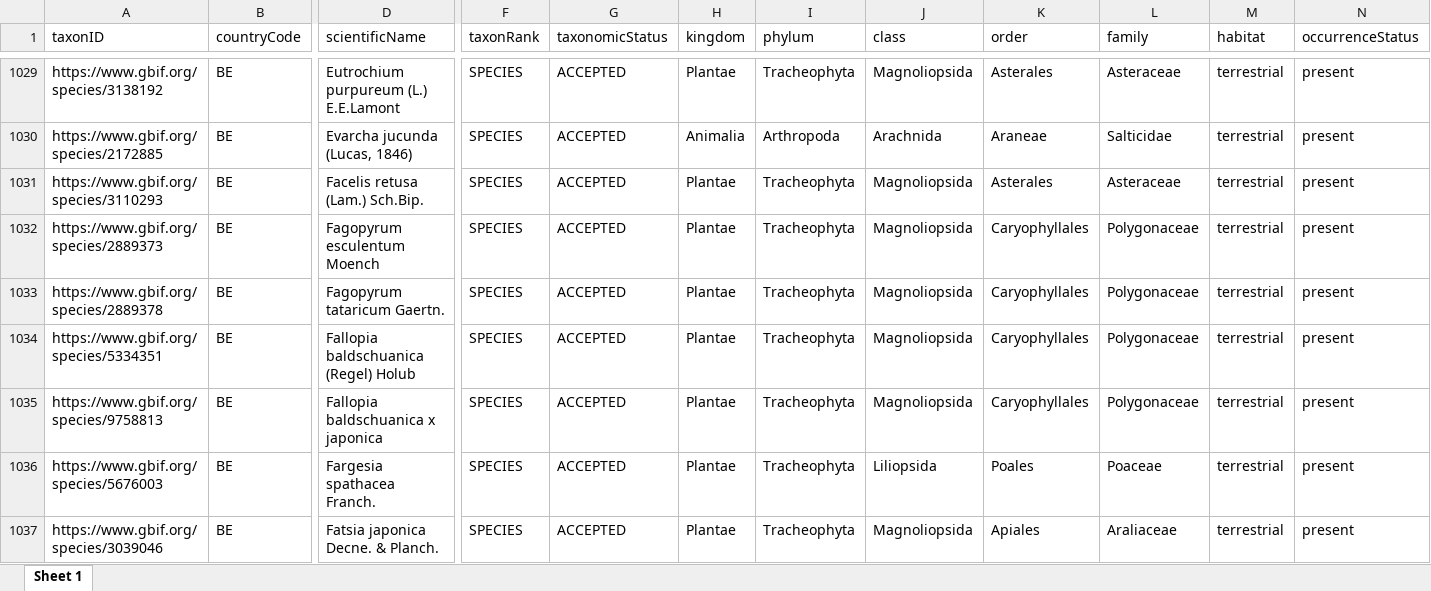
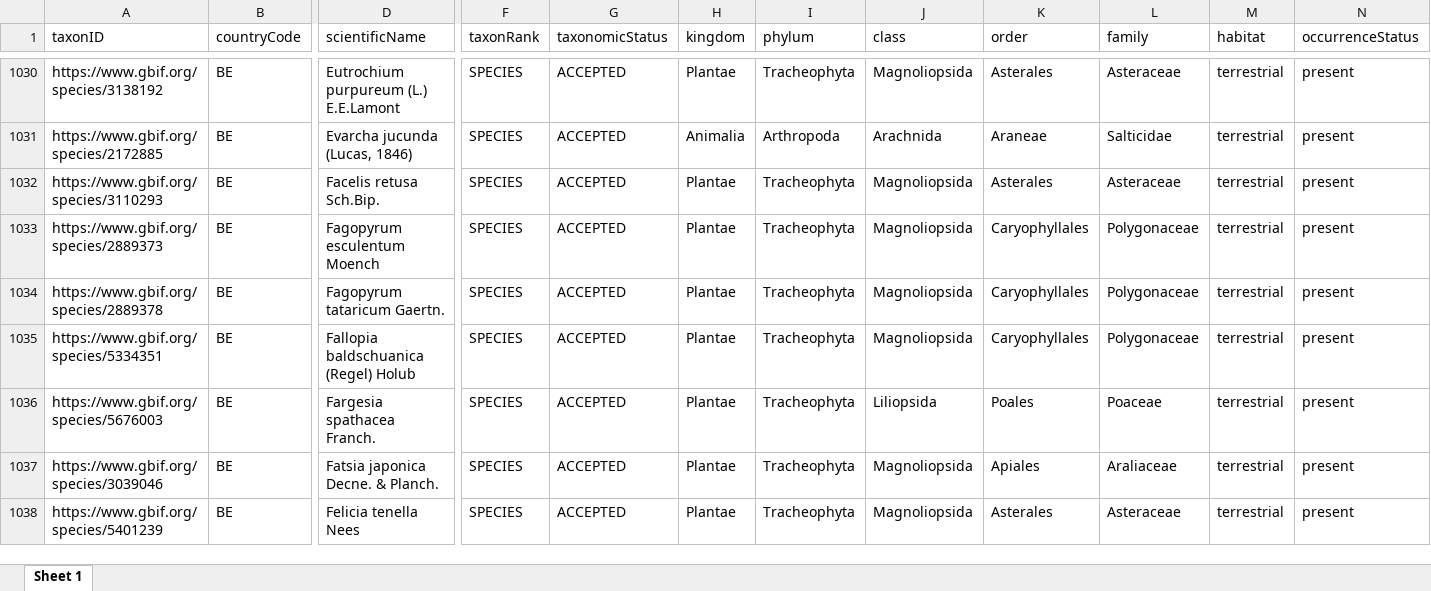
Before and after one commit to trias-project/unified-checklist, an Excel workbook: data/processed/Belgium_GBIF_GRIIS.xlsx, sheet Sheet 1, drawn as a sheet; only a part is shown, gaps mark what is left out; the shorter side is filled out with more unchanged rows; values as stored, in another font and other column widths than the file's, no borders; removed rows and columns are numbered as before the commit, all else as after; rows hold the shown columns only; the diff covers the shown part only; the diff names each change by its address in the sheet, - before the commit and + after, or states it on an @@ line.

```diff
--- a/data/processed/Belgium_GBIF_GRIIS.xlsx (sheet Sheet 1)
+++ b/data/processed/Belgium_GBIF_GRIIS.xlsx (sheet Sheet 1)
-D1032 (scientificName): Facelis retusa (Lam.) Sch.Bip.
+D1032 (scientificName): Facelis retusa Sch.Bip.
-row 1035: https://www.gbif.org/species/9758813 | BE | Fallopia baldschuanica x japonica | SPECIES | ACCEPTED | Plantae | Tracheophyta | Magnoliopsida | Caryophyllales | Polygonaceae | terrestrial | present
```
Also changed, not shown: 16 added rows, 23 removed rows and 142 edited cells elsewhere in this sheet, 3 other files.
